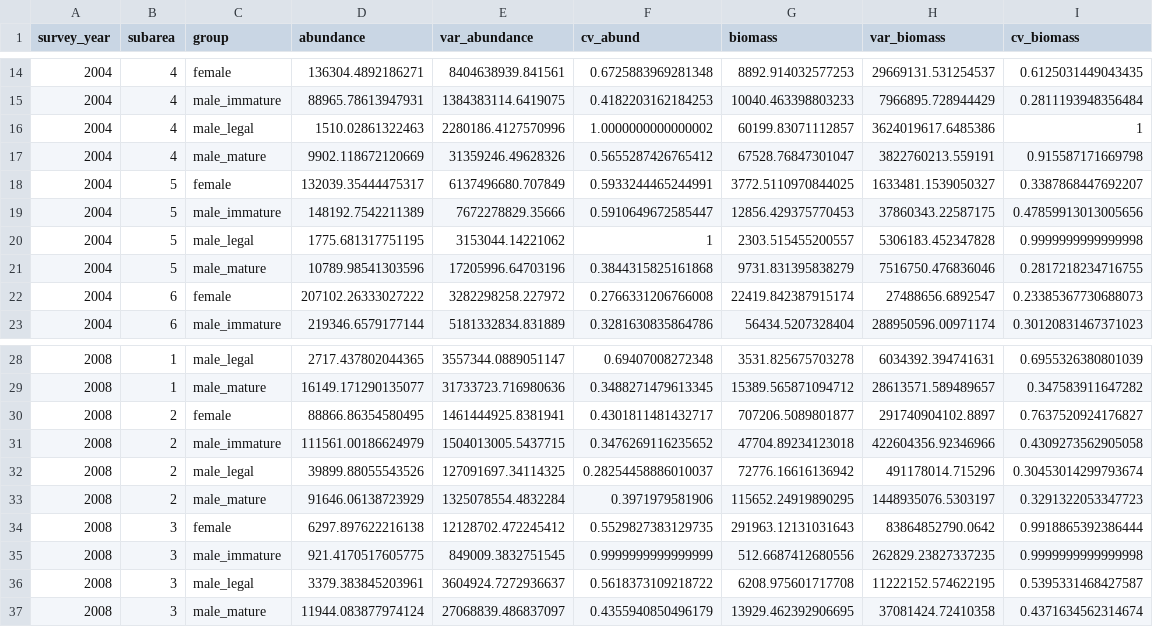
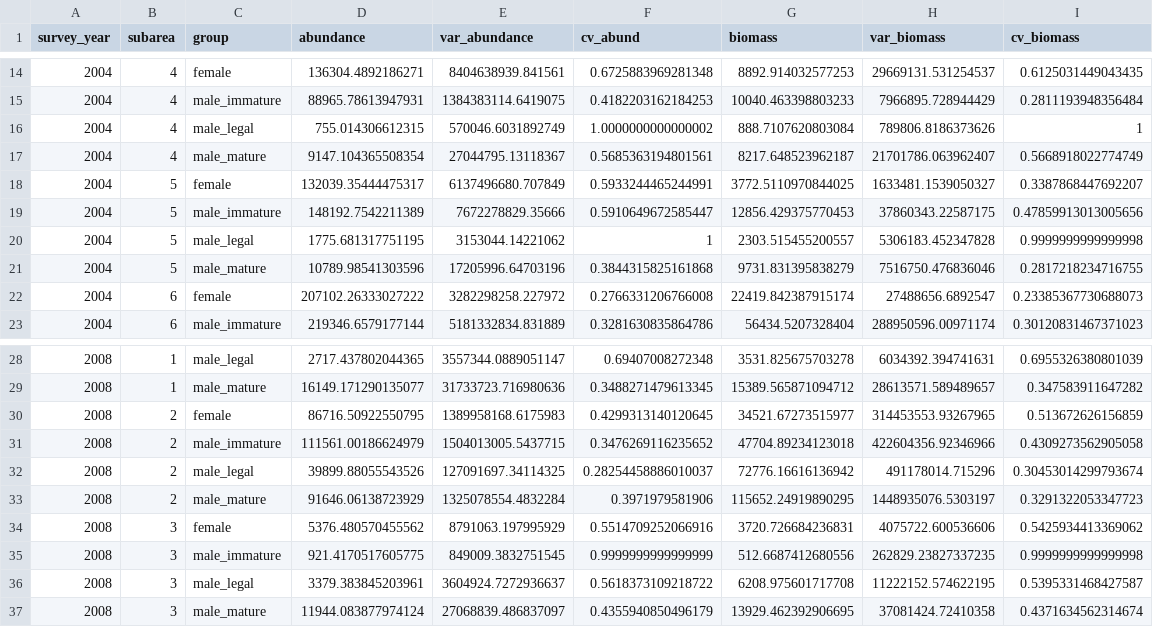
Before and after one commit to commfish/BSAI_crab_assessments, a CSV file: PIGKC/output/survey_estimates_by_subarea.csv, drawn as a sheet; only a part is shown, gaps mark what is left out.

```diff
--- a/PIGKC/output/survey_estimates_by_subarea.csv
+++ b/PIGKC/output/survey_estimates_by_subarea.csv
@@ -15,4 +15,4 @@ survey_year,subarea,group,abundance,var_abundance,cv_abund,biomass,var_biomass,c
 2004,4,male_immature,88965.78613947931,1384383114.6419075,0.4182203162184253,10040.463398803233,7966895.728944429,0.2811193948356484
-2004,4,male_legal,1510.02861322463,2280186.4127570996,1.0000000000000002,60199.83071112857,3624019617.6485386,1
-2004,4,male_mature,9902.118672120669,31359246.49628326,0.5655287426765412,67528.76847301047,3822760213.559191,0.915587171669798
+2004,4,male_legal,755.014306612315,570046.6031892749,1.0000000000000002,888.7107620803084,789806.8186373626,1
+2004,4,male_mature,9147.104365508354,27044795.13118367,0.5685363194801561,8217.648523962187,21701786.063962407,0.5668918022774749
 2004,5,female,132039.35444475317,6137496680.707849,0.5933244465244991,3772.5110970844025,1633481.1539050327,0.3387868447692207
@@ -29,3 +29,3 @@ survey_year,subarea,group,abundance,var_abundance,cv_abund,biomass,var_biomass,c
 2008,1,male_mature,16149.171290135077,31733723.716980636,0.3488271479613345,15389.565871094712,28613571.589489657,0.347583911647282
-2008,2,female,88866.86354580495,1461444925.8381941,0.4301811481432717,707206.5089801877,291740904102.8897,0.7637520924176827
+2008,2,female,86716.50922550795,1389958168.6175983,0.4299313140120645,34521.67273515977,314453553.93267965,0.513672626156859
 2008,2,male_immature,111561.00186624979,1504013005.5437715,0.3476269116235652,47704.89234123018,422604356.92346966,0.4309273562905058
@@ -33,3 +33,3 @@ survey_year,subarea,group,abundance,var_abundance,cv_abund,biomass,var_biomass,c
 2008,2,male_mature,91646.06138723929,1325078554.4832284,0.3971979581906,115652.24919890295,1448935076.5303197,0.3291322053347723
-2008,3,female,6297.897622216138,12128702.472245412,0.5529827383129735,291963.12131031643,83864852790.0642,0.9918865392386444
+2008,3,female,5376.480570455562,8791063.197995929,0.5514709252066916,3720.726684236831,4075722.600536606,0.5425934413369062
 2008,3,male_immature,921.4170517605775,849009.3832751545,0.9999999999999999,512.6687412680556,262829.23827337235,0.9999999999999998
```
Also changed, not shown: PIGKC/output/nmfs_slope_subarea_4_mature_male_timeseries.csv, 30 other files.
